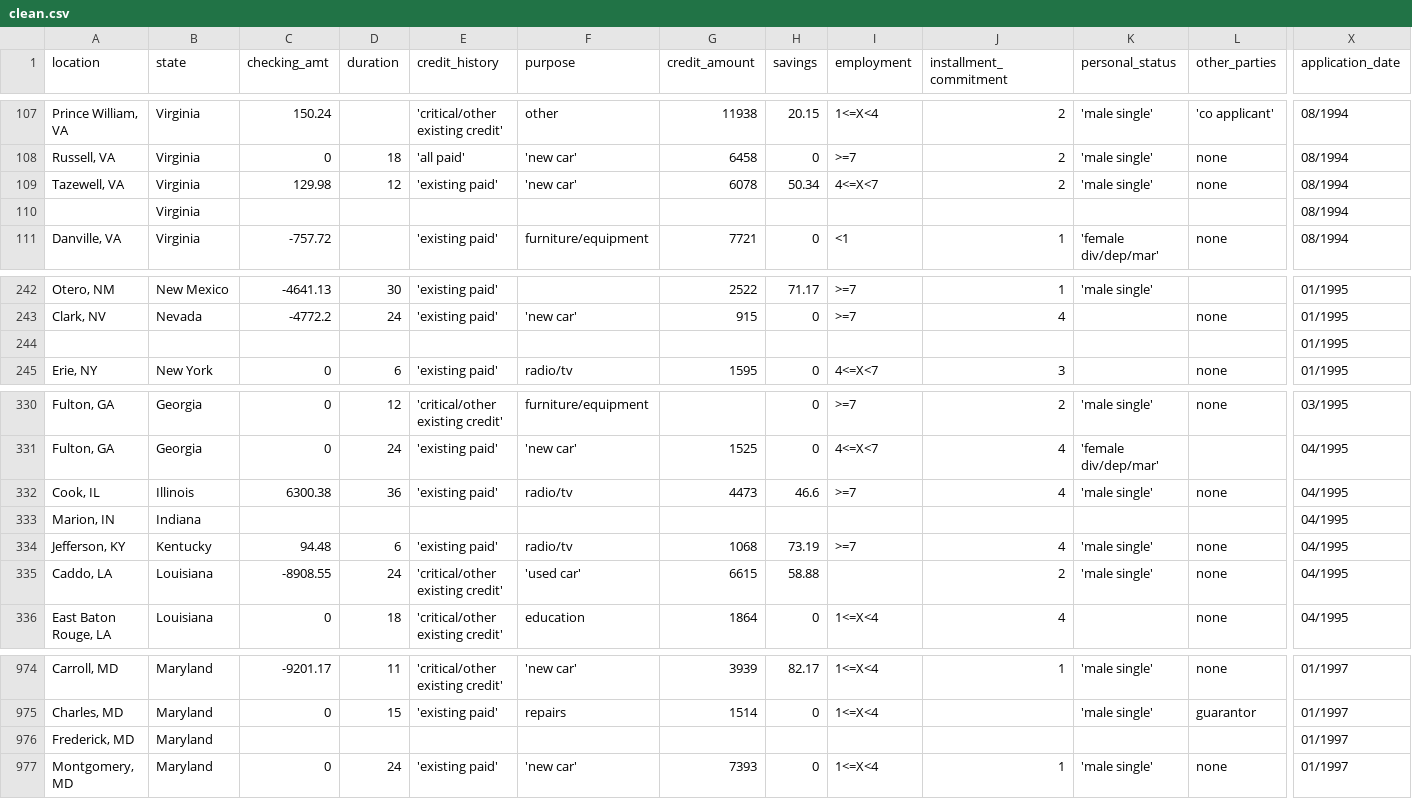
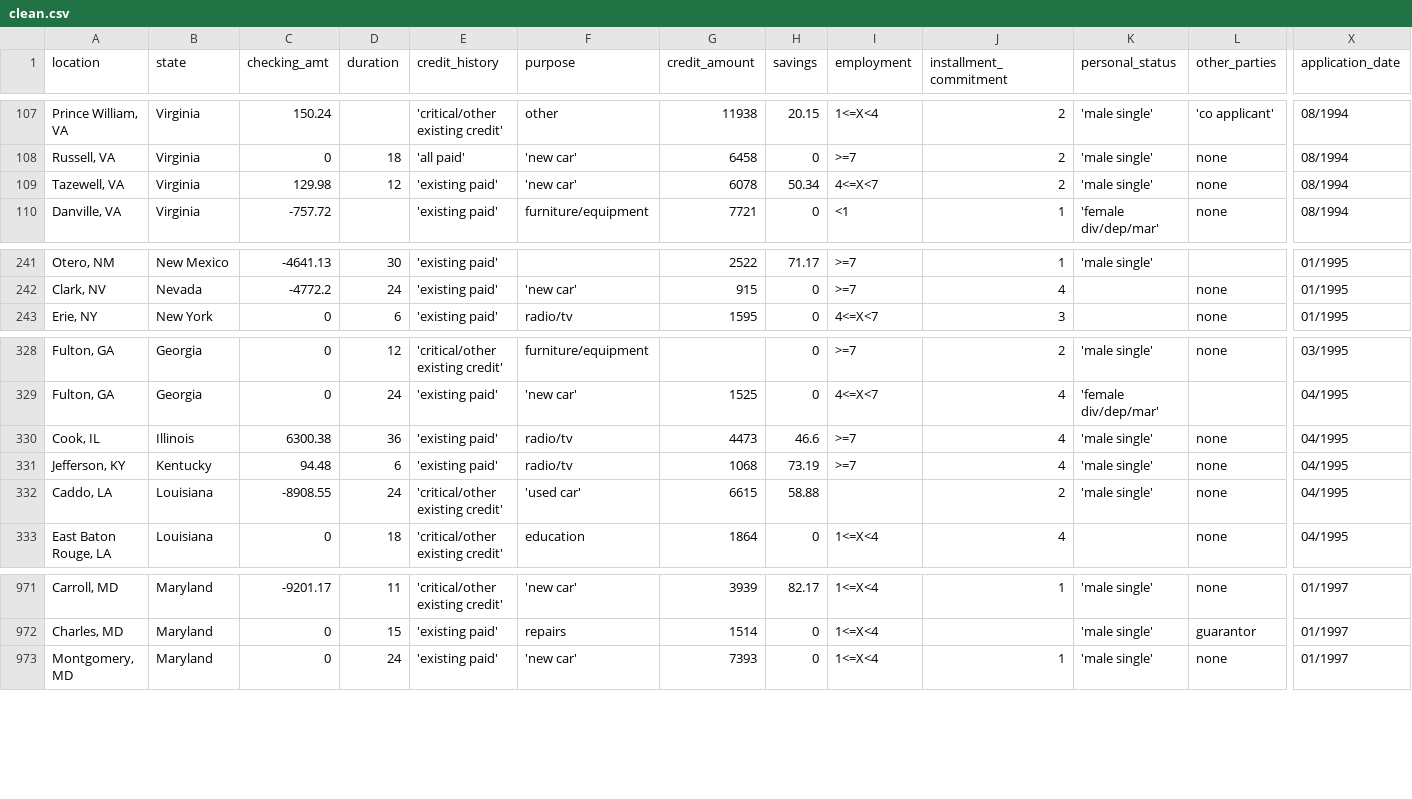
Before and after one commit to Eldenwyre/DataMiningProject, a CSV file: data/clean.csv (was output/clean.csv), drawn as a sheet; only a part is shown, gaps mark what is left out; rows hold the shown columns only; the diff names each change by its address in the sheet, - before the commit and + after, or states it on an @@ line.

```diff
--- a/output/clean.csv
+++ b/data/clean.csv
-row 110:  | Virginia |  |  |  |  |  |  |  |  |  |  | 08/1994
-row 244:  |  |  |  |  |  |  |  |  |  |  |  | 01/1995
-row 333: Marion, IN | Indiana |  |  |  |  |  |  |  |  |  |  | 04/1995
-row 976: Frederick, MD | Maryland |  |  |  |  |  |  |  |  |  |  | 01/1997
```
Also changed, not shown: 15 other files.
